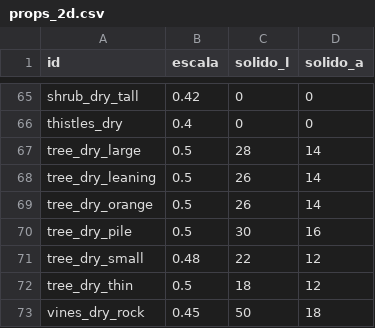
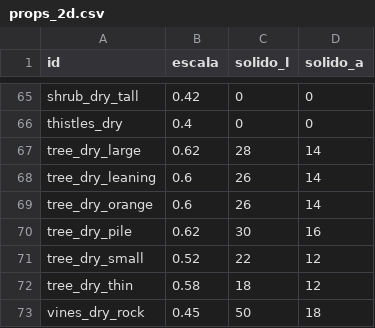
Before and after one commit to Willvinicius2/echoes-of-the-shatter, a CSV file: godot/data2d/props_2d.csv, drawn as a sheet; only a part is shown, gaps mark what is left out.

```diff
--- a/godot/data2d/props_2d.csv
+++ b/godot/data2d/props_2d.csv
@@ -66,8 +66,8 @@ shrub_dry_tall,0.42,0,0
 thistles_dry,0.4,0,0
-tree_dry_large,0.5,28,14
-tree_dry_leaning,0.5,26,14
-tree_dry_orange,0.5,26,14
-tree_dry_pile,0.5,30,16
-tree_dry_small,0.48,22,12
-tree_dry_thin,0.5,18,12
+tree_dry_large,0.62,28,14
+tree_dry_leaning,0.6,26,14
+tree_dry_orange,0.6,26,14
+tree_dry_pile,0.62,30,16
+tree_dry_small,0.52,22,12
+tree_dry_thin,0.58,18,12
 vines_dry_rock,0.45,50,18
```
Also changed, not shown: 13 other files.
